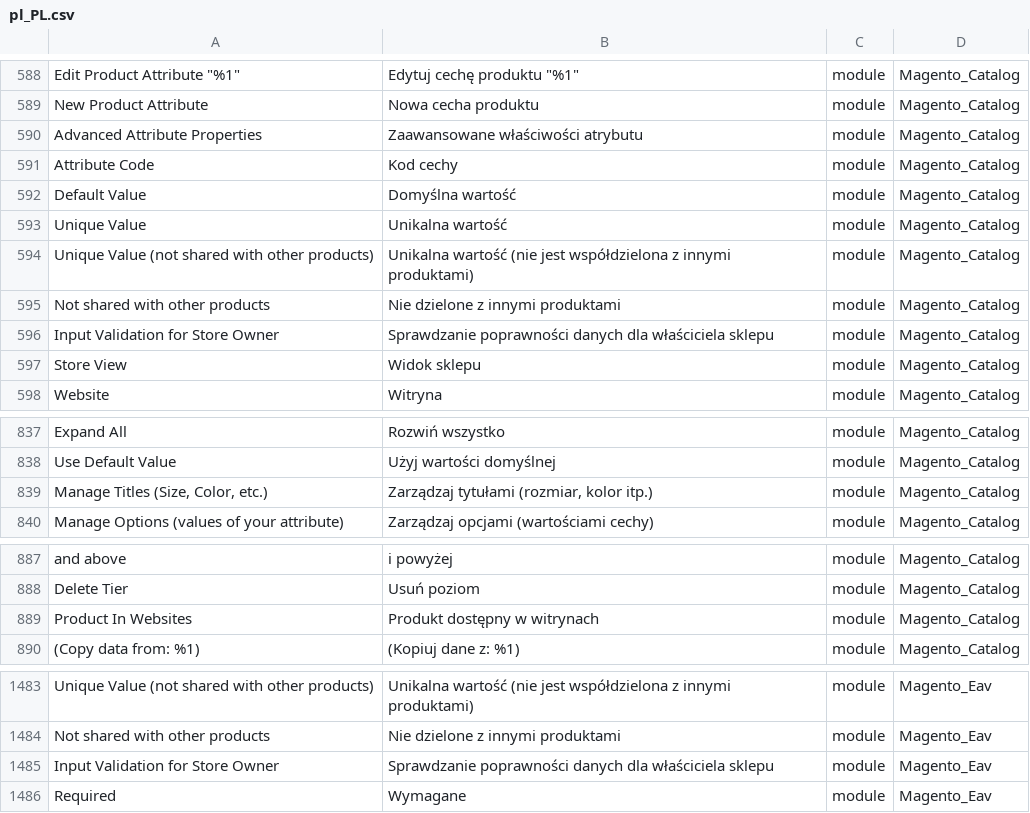
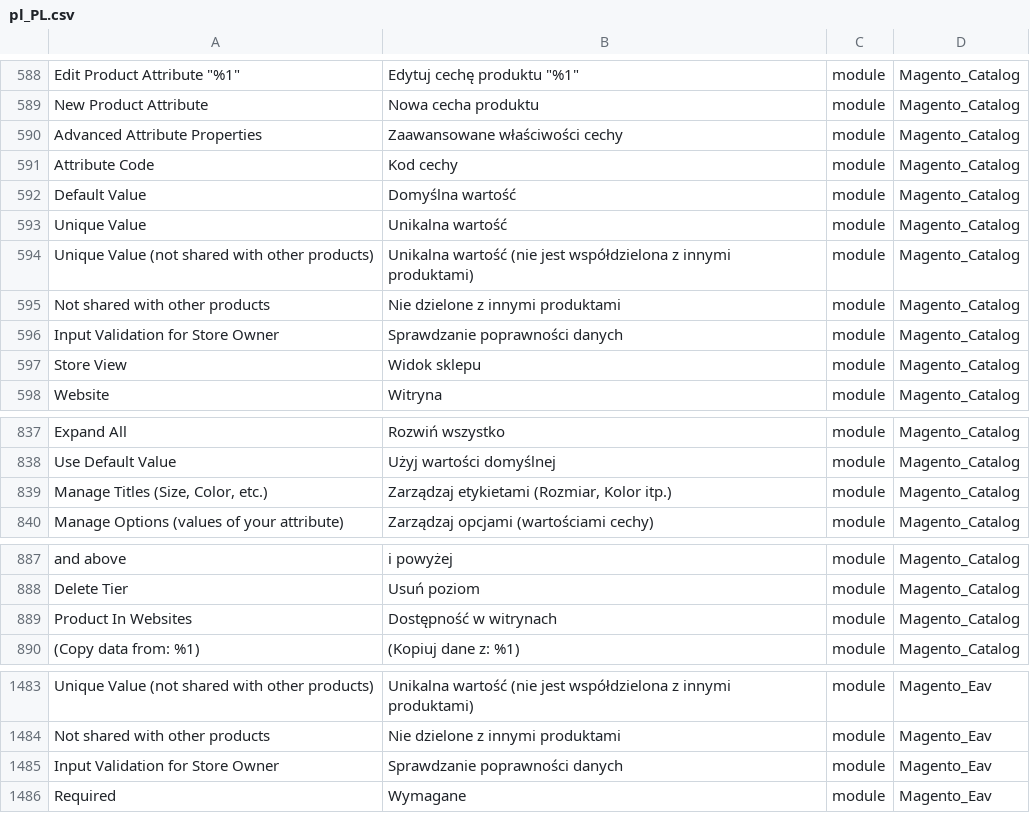
Before and after one commit to kkuzniar/language_pl_pl, a CSV file: pl_PL.csv, drawn as a sheet; only a part is shown, gaps mark what is left out; the diff covers the shown part only; the diff names each change by its address in the sheet, - before the commit and + after, or states it on an @@ line.

```diff
--- a/pl_PL.csv
+++ b/pl_PL.csv
-B590: Zaawansowane właściwości atrybutu
+B590: Zaawansowane właściwości cechy
-B596: Sprawdzanie poprawności danych dla właściciela sklepu
+B596: Sprawdzanie poprawności danych
-B839: Zarządzaj tytułami (rozmiar, kolor itp.)
+B839: Zarządzaj etykietami (Rozmiar, Kolor itp.)
-B889: Produkt dostępny w witrynach
+B889: Dostępność w witrynach
-B1485: Sprawdzanie poprawności danych dla właściciela sklepu
+B1485: Sprawdzanie poprawności danych
```
Also changed, not shown: 9 edited cells elsewhere in this file.
